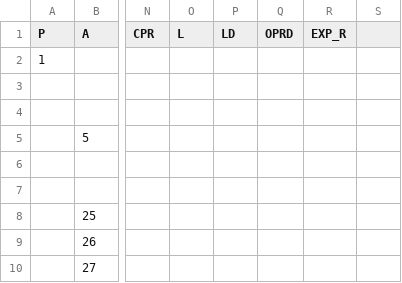
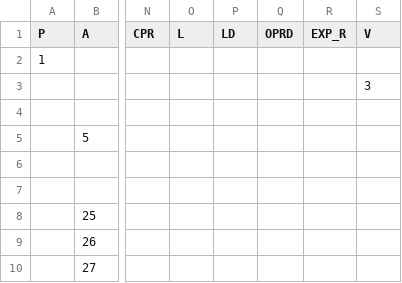
Before and after one commit to pedsanches/Compiladores_projeto, a CSV file: Desvio.csv, drawn as a sheet; only a part is shown, gaps mark what is left out; the diff names each change by its address in the sheet, - before the commit and + after, or states it on an @@ line.

Commit message:
Add files via upload

```diff
--- a/Desvio.csv
+++ b/Desvio.csv
-S1: (empty)
+S1: V
-S3 (V): (empty)
+S3 (V): 3
```
